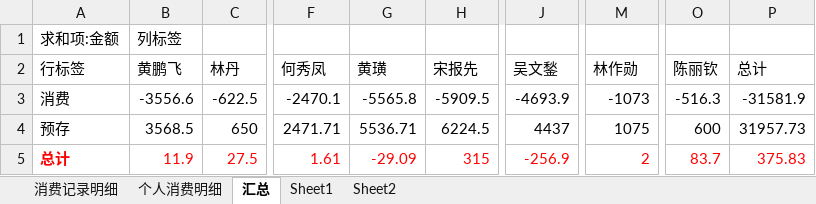
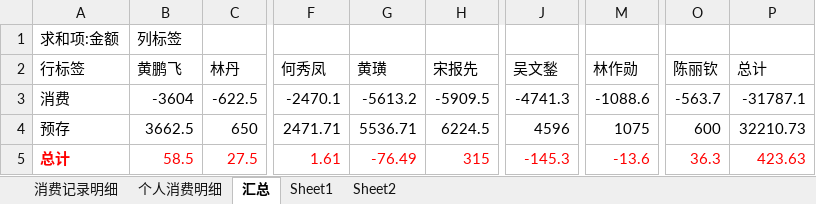
Before and after one commit to junyangren/BillingInfo, an Excel workbook: 充值产品线消费帐单.xlsx, sheet 汇总, drawn as a sheet; only a part is shown, gaps mark what is left out; values as stored, in another font and other column widths than the file's, no borders; the diff names each change by its address in the sheet, - before the commit and + after, or states it on an @@ line.

```diff
--- a/充值产品线消费帐单.xlsx (sheet 汇总)
+++ b/充值产品线消费帐单.xlsx (sheet 汇总)
-B3 (黄鹏飞): -3556.6
+B3 (黄鹏飞): -3604
-G3 (黄璜): -5565.8
+G3 (黄璜): -5613.2
-J3 (吴文鍫): -4693.9
+J3 (吴文鍫): -4741.3
-M3 (林作勋): -1073
+M3 (林作勋): -1088.6
-O3 (陈丽钦): -516.3
+O3 (陈丽钦): -563.7
-P3 (总计): -31581.9
+P3 (总计): -31787.1
-B4 (黄鹏飞): 3568.5
+B4 (黄鹏飞): 3662.5
-J4 (吴文鍫): 4437
+J4 (吴文鍫): 4596
-P4 (总计): 31957.73
+P4 (总计): 32210.73
-B5 (黄鹏飞): 11.9
+B5 (黄鹏飞): 58.5
-G5 (黄璜): -29.09
+G5 (黄璜): -76.49
-J5 (吴文鍫): -256.9
+J5 (吴文鍫): -145.3
-M5 (林作勋): 2
+M5 (林作勋): -13.6
-O5 (陈丽钦): 83.7
+O5 (陈丽钦): 36.3
-P5 (总计): 375.83
+P5 (总计): 423.63
```
Also changed, not shown: sheet 消费记录明细, sheet 个人消费明细.
